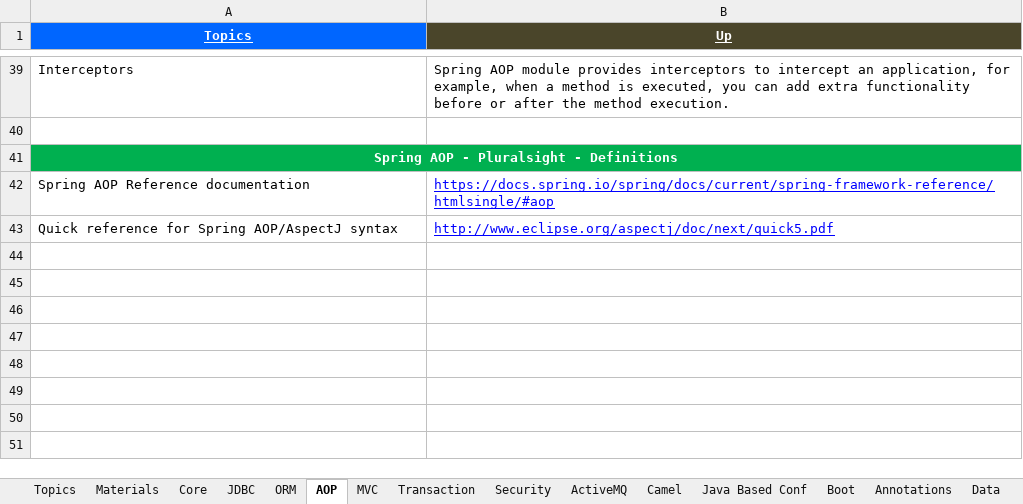
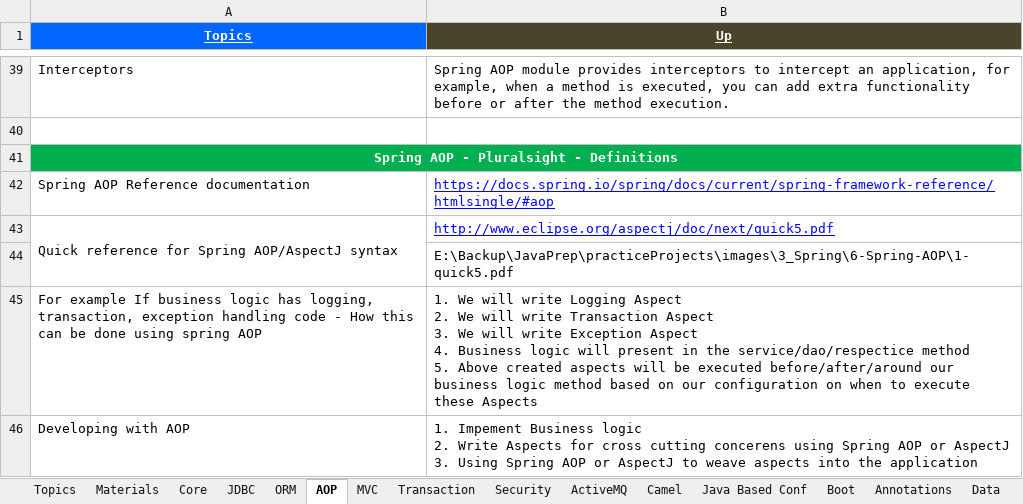
Before and after one commit to GDivya111/images, an Excel workbook: Definitions/6_Definitions_Spring.xlsx, sheet AOP, drawn as a sheet; only a part is shown, gaps mark what is left out; values as stored, in another font and other column widths than the file's, no borders; ↵ is a line break in a cell; the diff names each change by its address in the sheet, - before the commit and + after, or states it on an @@ line.

Commit message:
Spring AOP
Spring AOP

```diff
--- a/Definitions/6_Definitions_Spring.xlsx (sheet AOP)
+++ b/Definitions/6_Definitions_Spring.xlsx (sheet AOP)
+A43:A44 merged
+row 44:  | E:\Backup\JavaPrep\practiceProjects\images\3_Spring\6-Spring-AOP\1-quick5.pdf
+row 45: For example If business logic has logging, transaction, exception handling code - How this can be done using spring AOP | 1. We will write Logging Aspect ↵ 2. We will write Transaction Aspect ↵ 3. We will write Exception Aspect ↵ 4. Business logic will present in the service/dao/respectice method ↵ 5. Above created aspects will be executed before/after/around our business logic method based on our configuration on when to execute these Aspects
+row 46: Developing with AOP | 1. Impement Business logic ↵ 2. Write Aspects for cross cutting concerens using Spring AOP or AspectJ ↵ 3. Using Spring AOP or AspectJ to weave aspects into the application
```
Also changed, not shown: 1 other file.
